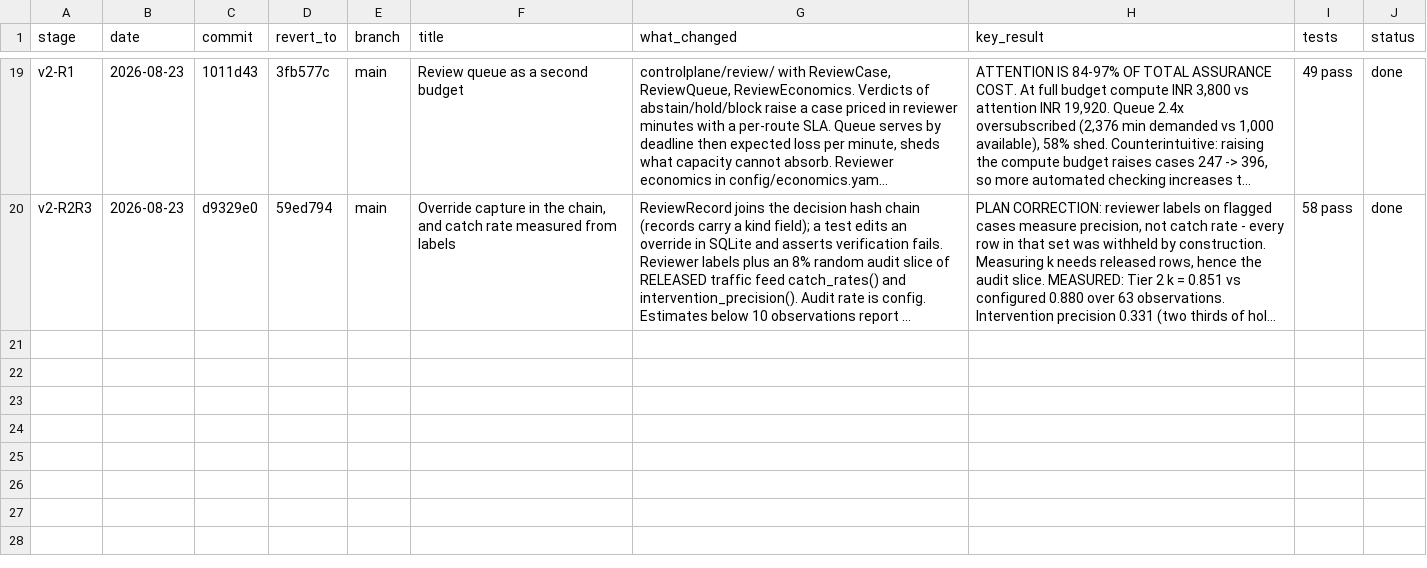
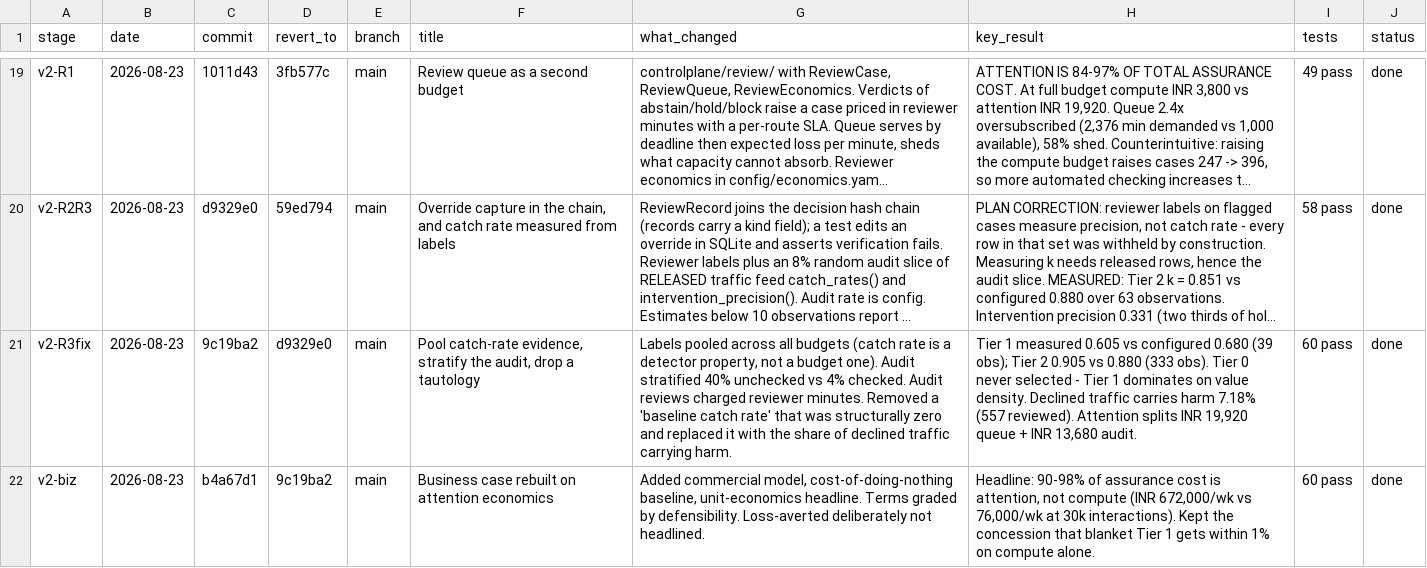
Before and after one commit to Advait-Pathak9222/BurningShadows, a CSV file: progress.csv, drawn as a sheet; only a part is shown, gaps mark what is left out; long unchanged cells end in …; the diff names each change by its address in the sheet, - before the commit and + after, or states it on an @@ line.

```diff
--- a/progress.csv
+++ b/progress.csv
+row 21: v2-R3fix | 2026-08-23 | 9c19ba2 | d9329e0 | main | Pool catch-rate evidence, stratify the audit, drop a tautology | Labels pooled across all budgets (catch rate is a detector property, not a budget one). Audit stratified 40% unchecked vs 4% checked. Audit reviews charged reviewer minutes. Removed a 'baseline catch rate' that was structurally zero and replaced it with the share of declined traffic carrying harm. | Tier 1 measured 0.605 vs configured 0.680 (39 obs); Tier 2 0.905 vs 0.880 (333 obs). Tier 0 never selected - Tier 1 dominates on value density. Declined traffic carries harm 7.18% (557 reviewed). Attention splits INR 19,920 queue + INR 13,680 audit. | 60 pass | done
+row 22: v2-biz | 2026-08-23 | b4a67d1 | 9c19ba2 | main | Business case rebuilt on attention economics | Added commercial model, cost-of-doing-nothing baseline, unit-economics headline. Terms graded by defensibility. Loss-averted deliberately not headlined. | Headline: 90-98% of assurance cost is attention, not compute (INR 672,000/wk vs 76,000/wk at 30k interactions). Kept the concession that blanket Tier 1 gets within 1% on compute alone. | 60 pass | done
```
Also changed, not shown: 2 other files.
